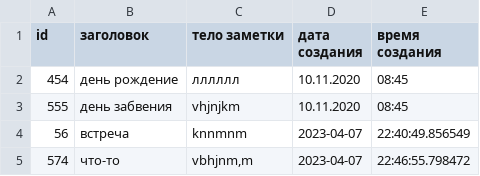
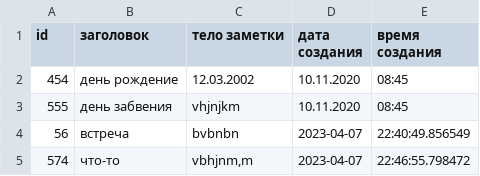
Before and after one commit to ValeriyaNov/IntermediateCertPython, a CSV file: database.csv, drawn as a sheet.

```diff
--- a/database.csv
+++ b/database.csv
@@ -1,5 +1,5 @@
 id;заголовок;тело заметки;дата создания;время создания
-454;день рождение;лллллл;10.11.2020;08:45
+454;день рождение;12.03.2002;10.11.2020;08:45
 555;день забвения;vhjnjkm;10.11.2020;08:45
-56;встреча;knnmnm;2023-04-07;22:40:49.856549
+56;встреча;bvbnbn;2023-04-07;22:40:49.856549
 574;что-то;vbhjnm,m ;2023-04-07;22:46:55.798472
```
Also changed, not shown: 3 other files.
